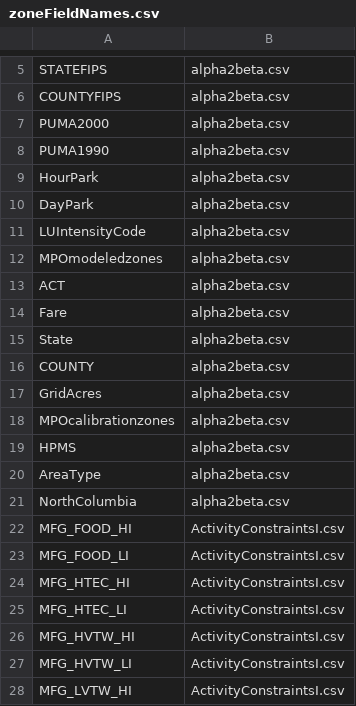
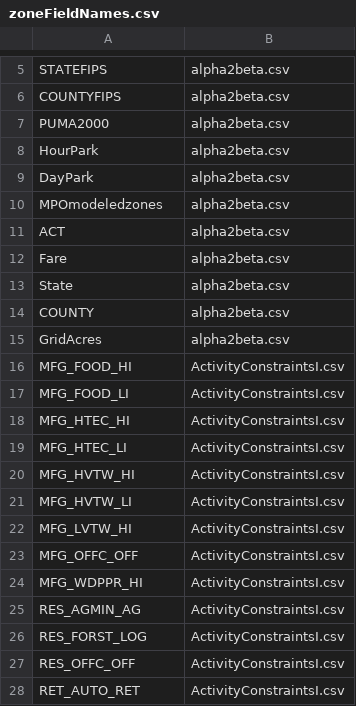
Before and after one commit to tlumip/tlumip, a CSV file: root/scenario/inputs/parameters/zoneFieldNames.csv, drawn as a sheet; only a part is shown, gaps mark what is left out; the shorter side is filled out with more unchanged rows.

```diff
--- a/root/scenario/inputs/parameters/zoneFieldNames.csv
+++ b/root/scenario/inputs/parameters/zoneFieldNames.csv
@@ -7,6 +7,4 @@ COUNTYFIPS,alpha2beta.csv
 PUMA2000,alpha2beta.csv
-PUMA1990,alpha2beta.csv
 HourPark,alpha2beta.csv
 DayPark,alpha2beta.csv
-LUIntensityCode,alpha2beta.csv
 MPOmodeledzones,alpha2beta.csv
@@ -17,6 +15,2 @@ COUNTY,alpha2beta.csv
 GridAcres,alpha2beta.csv
-MPOcalibrationzones,alpha2beta.csv
-HPMS,alpha2beta.csv
-AreaType,alpha2beta.csv
-NorthColumbia,alpha2beta.csv
 MFG_FOOD_HI,ActivityConstraintsI.csv
```
Also changed, not shown: 3 other files.
